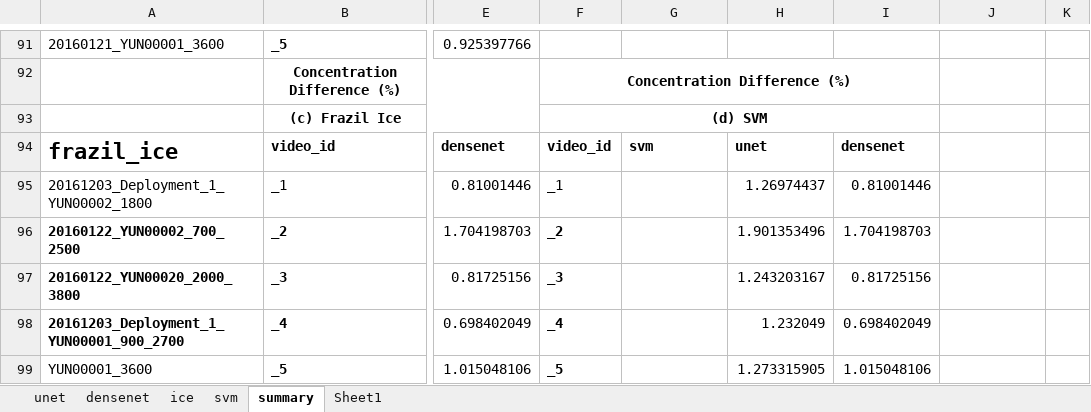
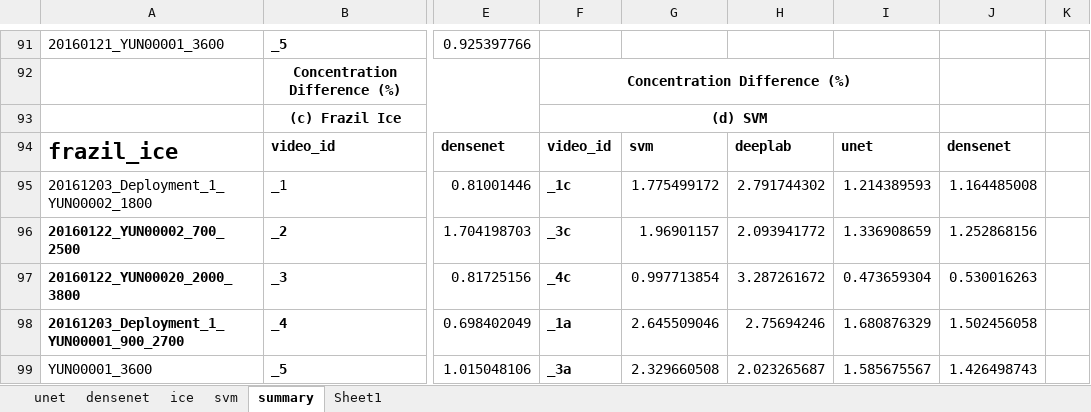
Before and after one commit to Madhukar7559/river_ice_segmentation, an Excel workbook: plotting/617_temp.xlsx, sheet summary, drawn as a sheet; only a part is shown, gaps mark what is left out; values as stored, in another font and other column widths than the file's, no borders; the diff covers the shown part only; the diff names each change by its address in the sheet, - before the commit and + after, or states it on an @@ line.

```diff
--- a/plotting/617_temp.xlsx (sheet summary)
+++ b/plotting/617_temp.xlsx (sheet summary)
-H94: unet
+H94: deeplab
-I94: densenet
+I94: unet
-J94: (empty)
+J94: densenet
-F95: _1
+F95: _1c
-F95 bold: off
+F95 bold: on
-G95: (empty)
+G95: 1.775499172
-H95: 1.26974437
+H95: 2.791744302
-I95: 0.81001446
+I95: 1.214389593
-J95: (empty)
+J95: 1.164485008
-F96: _2
+F96: _3c
-G96: (empty)
+G96: 1.96901157
-H96: 1.901353496
+H96: 2.093941772
-I96: 1.704198703
+I96: 1.336908659
-J96: (empty)
+J96: 1.252868156
-F97: _3
+F97: _4c
-G97: (empty)
+G97: 0.997713854
-H97: 1.243203167
+H97: 3.287261672
-I97: 0.81725156
+I97: 0.473659304
-J97: (empty)
+J97: 0.530016263
-F98: _4
+F98: _1a
-G98: (empty)
+G98: 2.645509046
-H98: 1.232049
+H98: 2.75694246
-I98: 0.698402049
+I98: 1.680876329
-J98: (empty)
+J98: 1.502456058
-F99: _5
+F99: _3a
-G99: (empty)
+G99: 2.329660508
-H99: 1.273315905
+H99: 2.023265687
-I99: 1.015048106
+I99: 1.585675567
-J99: (empty)
+J99: 1.426498743
```
Also changed, not shown: 1 added row, 1 removed row and 15 edited cells elsewhere in this sheet, 4 other files.
